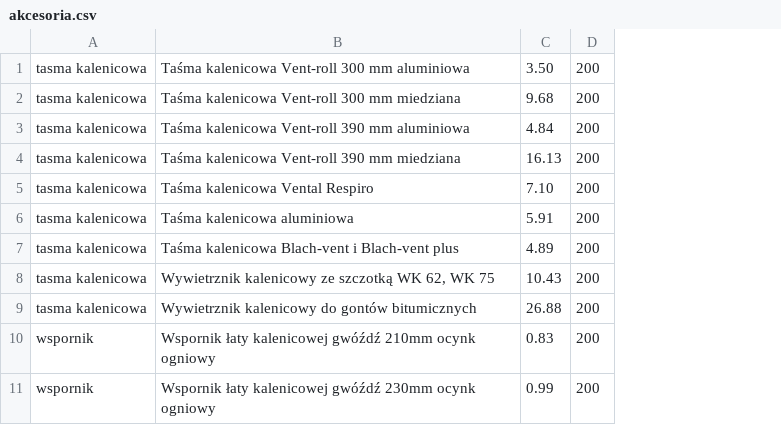
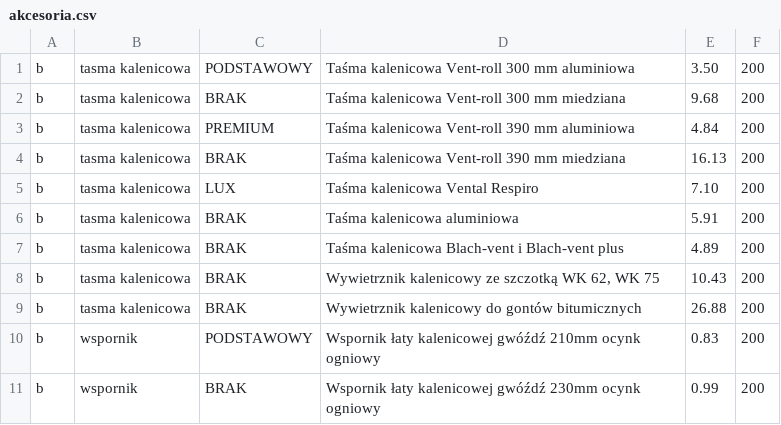
Before and after one commit to ArkadiuszKoszela/OfferCalculator, a CSV file: src/main/resources/assets/akcesoria.csv, drawn as a sheet; only a part is shown; the diff names each change by its address in the sheet, - before the commit and + after, or states it on an @@ line.

```diff
--- a/src/main/resources/assets/akcesoria.csv
+++ b/src/main/resources/assets/akcesoria.csv
+column A, rows 1-11: all b
+column C, rows 1-11: PODSTAWOWY | BRAK | PREMIUM | BRAK | LUX | BRAK | BRAK | BRAK | BRAK | PODSTAWOWY | BRAK
```
Also changed, not shown: target/classes/assets/akcesoria.csv, 5 other files.
